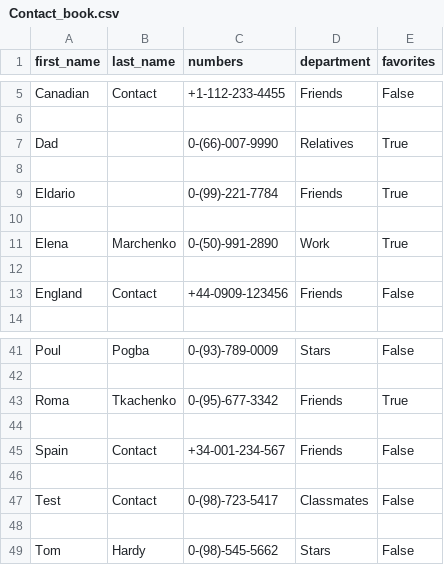
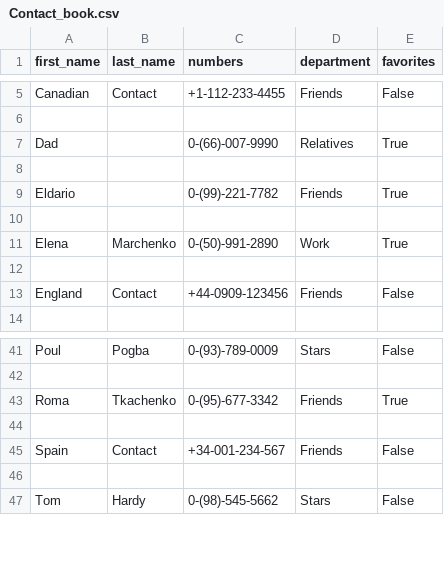
Before and after one commit to Kalinka5/Contact_book, a CSV file: Contact_book.csv, drawn as a sheet; only a part is shown, gaps mark what is left out.

Commit message:
Fix bugs in Edit frame with equal values.
Change logic in function validity_checks.

Add new method __eq__ to class Contact.

```diff
--- a/Contact_book.csv
+++ b/Contact_book.csv
@@ -8,3 +8,3 @@ Dad,,0-(66)-007-9990,Relatives,True
 
-Eldario,,0-(99)-221-7784,Friends,True
+Eldario,,0-(99)-221-7782,Friends,True
 
@@ -45,4 +45,2 @@ Roma,Tkachenko,0-(95)-677-3342,Friends,True
 Spain,Contact,+34-001-234-567,Friends,False
-
-Test,Contact,0-(98)-723-5417,Classmates,False
 
```
Also changed, not shown: 7 other files.
